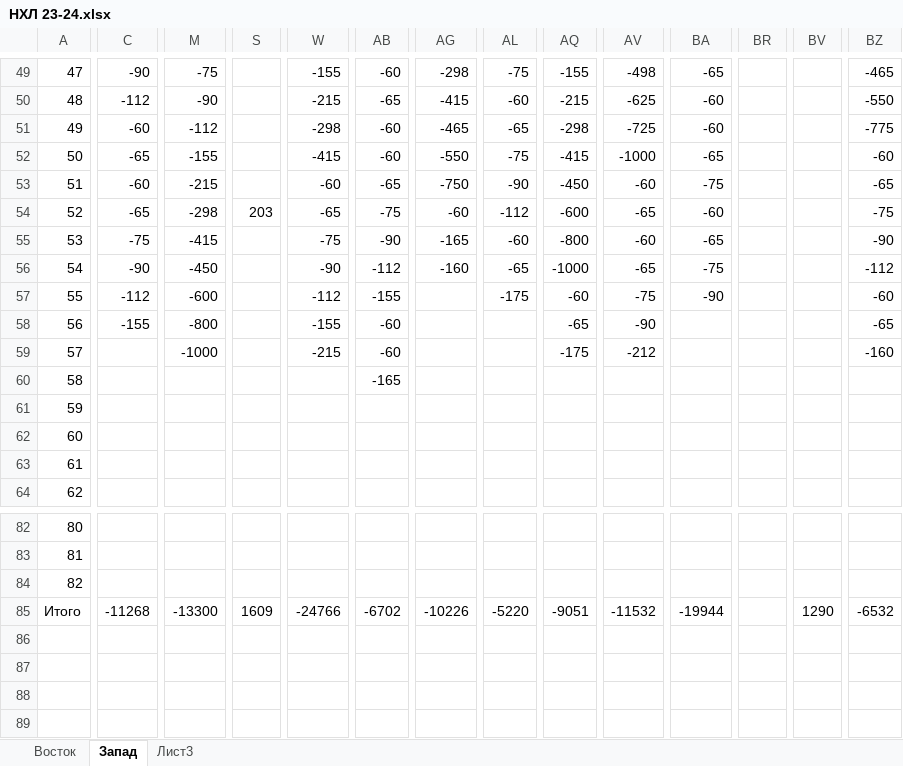
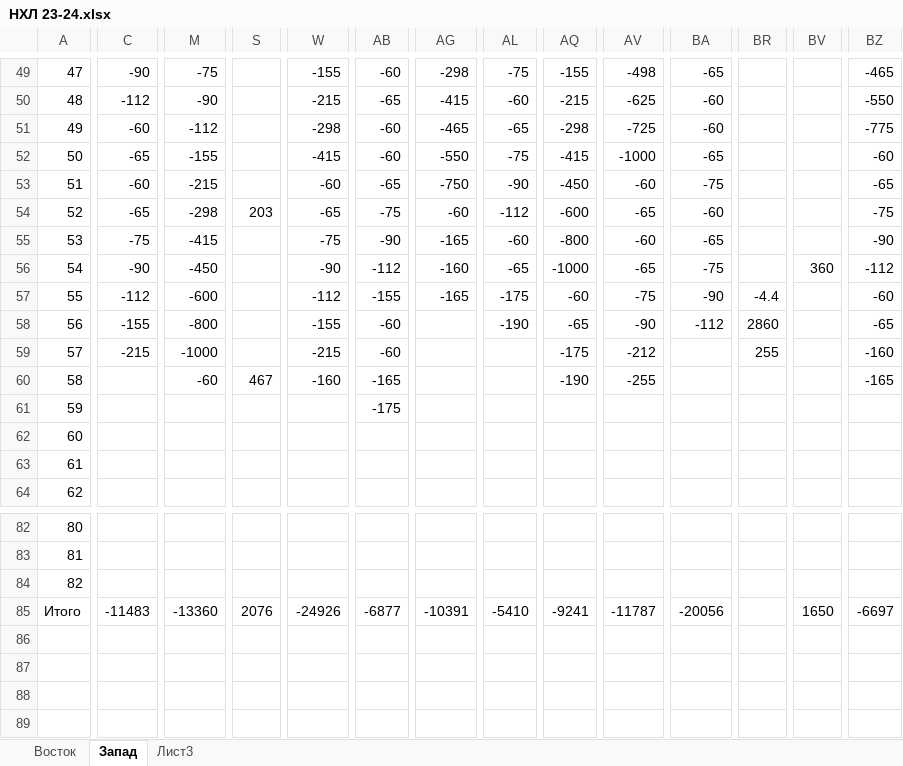
Before and after one commit to EugenySobyanin/Repository_1, an Excel workbook: Ставки/НХЛ 23-24.xlsx, sheet Запад, drawn as a sheet; only a part is shown, gaps mark what is left out; values as stored, in another font and other column widths than the file's, no cell formats; the diff covers the shown part only; the diff names each change by its address in the sheet, - before the commit and + after, or states it on an @@ line.

Commit message:
Ставки на НХЛ

```diff
--- a/Ставки/НХЛ 23-24.xlsx (sheet Запад)
+++ b/Ставки/НХЛ 23-24.xlsx (sheet Запад)
-BV56: (empty)
+BV56: 360
-AG57: (empty)
+AG57: -165
-BR57: (empty)
+BR57: -4.4
-AL58: (empty)
+AL58: -190
-BA58: (empty)
+BA58: -112
-BR58: (empty)
+BR58: 2860
-C59: (empty)
+C59: -215
-BR59: (empty)
+BR59: 255
-M60: (empty)
+M60: -60
-S60: (empty)
+S60: 467
-W60: (empty)
+W60: -160
-AQ60: (empty)
+AQ60: -190
-AV60: (empty)
+AV60: -255
-BZ60: (empty)
+BZ60: -165
-AB61: (empty)
+AB61: -175
-C85: -11268
+C85: -11483
-M85: -13300
+M85: -13360
-S85: 1609
+S85: 2076
-W85: -24766
+W85: -24926
-AB85: -6702
+AB85: -6877
-AG85: -10226
+AG85: -10391
-AL85: -5220
+AL85: -5410
-AQ85: -9051
+AQ85: -9241
-AV85: -11532
+AV85: -11787
-BA85: -19944
+BA85: -20056
-BV85: 1290
+BV85: 1650
-BZ85: -6532
+BZ85: -6697
```
Also changed, not shown: 12 edited cells elsewhere in this sheet, sheet Восток, cell formats, Ставки/КХЛ 23-24.xlsx.
